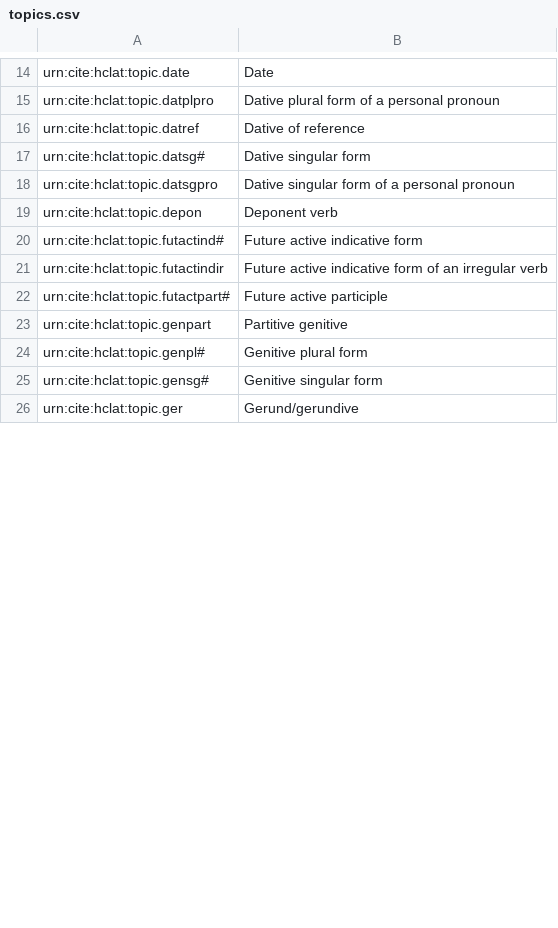
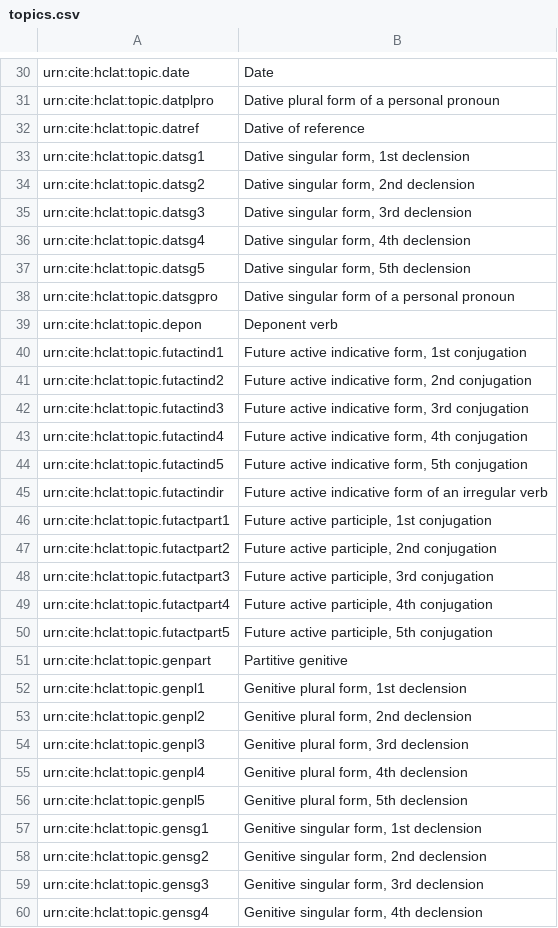
Before and after one commit to neelsmith/latinsrcs, a CSV file: collections/topics.csv, drawn as a sheet; only a part is shown, gaps mark what is left out; the shorter side is filled out with more unchanged rows; the diff covers the shown part only.

Commit message:
Expanded conjugations and declensions in topics

```diff
--- a/collections/topics.csv
+++ b/collections/topics.csv
@@ -16,10 +32,29 @@ urn:cite:hclat:topic.datplpro,Dative plural form of a personal pronoun
 urn:cite:hclat:topic.datref,Dative of reference
-urn:cite:hclat:topic.datsg#,Dative singular form
+urn:cite:hclat:topic.datsg1,"Dative singular form, 1st declension"
+urn:cite:hclat:topic.datsg2,"Dative singular form, 2nd declension"
+urn:cite:hclat:topic.datsg3,"Dative singular form, 3rd declension"
+urn:cite:hclat:topic.datsg4,"Dative singular form, 4th declension"
+urn:cite:hclat:topic.datsg5,"Dative singular form, 5th declension"
 urn:cite:hclat:topic.datsgpro,Dative singular form of a personal pronoun
 urn:cite:hclat:topic.depon,Deponent verb
-urn:cite:hclat:topic.futactind#,Future active indicative form
+urn:cite:hclat:topic.futactind1,"Future active indicative form, 1st conjugation"
+urn:cite:hclat:topic.futactind2,"Future active indicative form, 2nd conjugation"
+urn:cite:hclat:topic.futactind3,"Future active indicative form, 3rd conjugation"
+urn:cite:hclat:topic.futactind4,"Future active indicative form, 4th conjugation"
+urn:cite:hclat:topic.futactind5,"Future active indicative form, 5th conjugation"
 urn:cite:hclat:topic.futactindir,Future active indicative form of an irregular verb
-urn:cite:hclat:topic.futactpart#,Future active participle
+urn:cite:hclat:topic.futactpart1,"Future active participle, 1st conjugation"
+urn:cite:hclat:topic.futactpart2,"Future active participle, 2nd conjugation"
+urn:cite:hclat:topic.futactpart3,"Future active participle, 3rd conjugation"
+urn:cite:hclat:topic.futactpart4,"Future active participle, 4th conjugation"
+urn:cite:hclat:topic.futactpart5,"Future active participle, 5th conjugation"
 urn:cite:hclat:topic.genpart,Partitive genitive
-urn:cite:hclat:topic.genpl#,Genitive plural form
-urn:cite:hclat:topic.gensg#,Genitive singular form
+urn:cite:hclat:topic.genpl1,"Genitive plural form, 1st declension"
+urn:cite:hclat:topic.genpl2,"Genitive plural form, 2nd declension"
+urn:cite:hclat:topic.genpl3,"Genitive plural form, 3rd declension"
+urn:cite:hclat:topic.genpl4,"Genitive plural form, 4th declension"
+urn:cite:hclat:topic.genpl5,"Genitive plural form, 5th declension"
+urn:cite:hclat:topic.gensg1,"Genitive singular form, 1st declension"
+urn:cite:hclat:topic.gensg2,"Genitive singular form, 2nd declension"
+urn:cite:hclat:topic.gensg3,"Genitive singular form, 3rd declension"
+urn:cite:hclat:topic.gensg4,"Genitive singular form, 4th declension"
```
Also changed, not shown: 52 added rows, 3 removed rows and 18 edited cells elsewhere in this file, indices/imgToTopic.csv.
